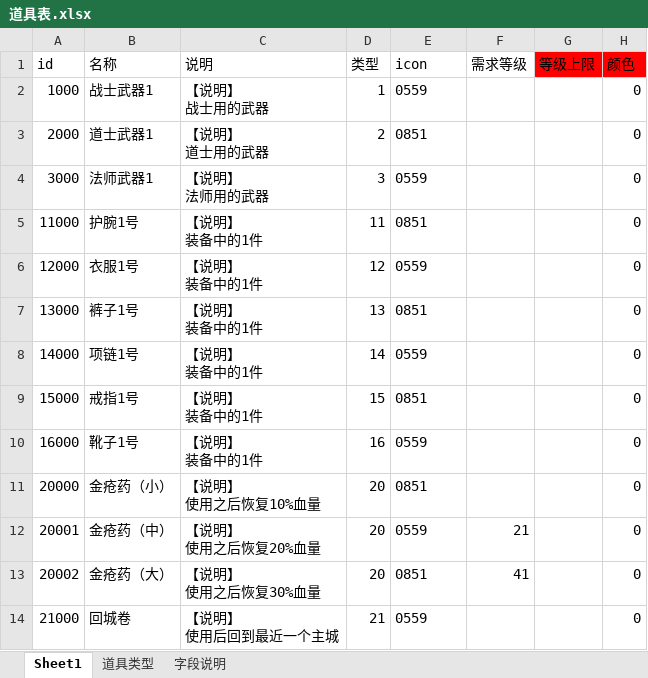
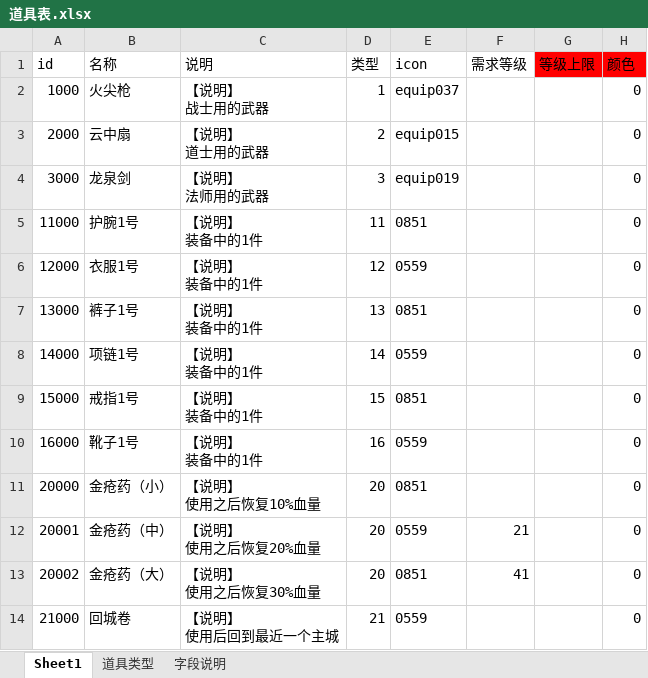
Before and after one commit to Klanly/BWM, an Excel workbook: doc/table/道具表.xlsx, sheet Sheet1, drawn as a sheet; only a part is shown; values as stored, in another font and other column widths than the file's, no borders; the diff names each change by its address in the sheet, - before the commit and + after, or states it on an @@ line.

```diff
--- a/doc/table/道具表.xlsx (sheet Sheet1)
+++ b/doc/table/道具表.xlsx (sheet Sheet1)
-B2 (名称): 战士武器1
+B2 (名称): 火尖枪
-E2 (icon): 0559
+E2 (icon): equip037
-B3 (名称): 道士武器1
+B3 (名称): 云中扇
-E3 (icon): 0851
+E3 (icon): equip015
-B4 (名称): 法师武器1
+B4 (名称): 龙泉剑
-E4 (icon): 0559
+E4 (icon): equip019
```
Also changed, not shown: 1 other file.
